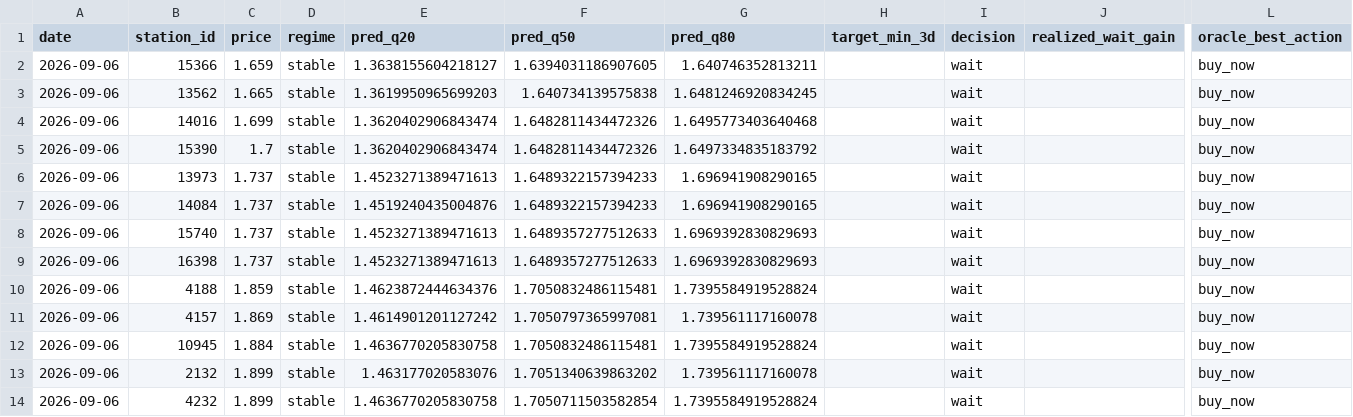
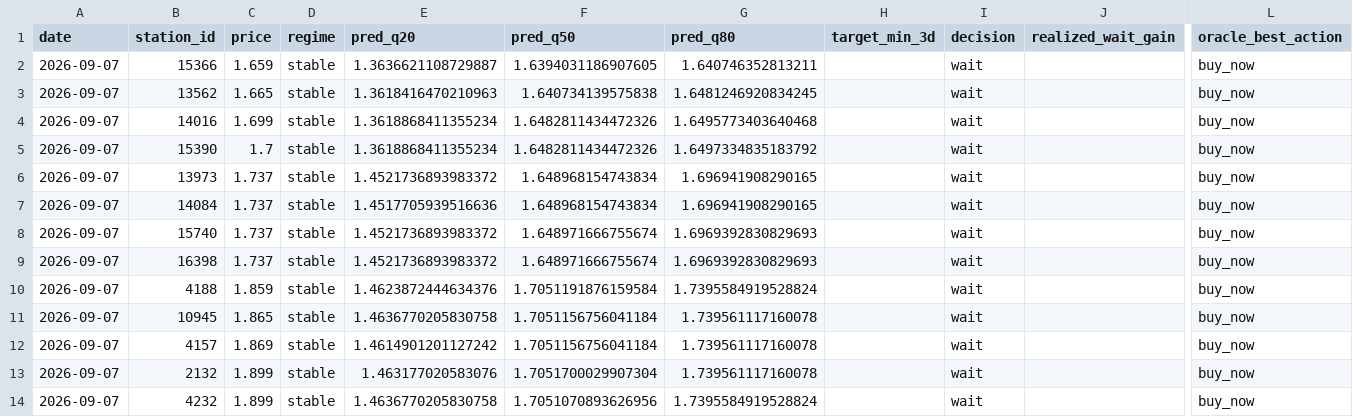
Before and after one commit to juanluserra/fuel-recommender-murcia, a CSV file: data/latest/alcantarilla_murcia__precio_gasoleo_a__latest.csv, drawn as a sheet; only a part is shown, gaps mark what is left out; removed rows and columns are numbered as before the commit, all else as after; rows hold the shown columns only; the diff names each change by its address in the sheet, - before the commit and + after, or states it on an @@ line.

```diff
--- a/data/latest/alcantarilla_murcia__precio_gasoleo_a__latest.csv
+++ b/data/latest/alcantarilla_murcia__precio_gasoleo_a__latest.csv
-A2:A10 (date): 2026-09-06
+A2:A10 (date): 2026-09-07
-E2 (pred_q20): 1.3638155604218127
+E2 (pred_q20): 1.3636621108729887
-E3 (pred_q20): 1.3619950965699203
+E3 (pred_q20): 1.3618416470210963
-E4:E5 (pred_q20): 1.3620402906843474
+E4:E5 (pred_q20): 1.3618868411355234
-E6 (pred_q20): 1.4523271389471613
+E6 (pred_q20): 1.4521736893983372
-F6:F7 (pred_q50): 1.6489322157394233
+F6:F7 (pred_q50): 1.648968154743834
-E7 (pred_q20): 1.4519240435004876
+E7 (pred_q20): 1.4517705939516636
-E8:E9 (pred_q20): 1.4523271389471613
+E8:E9 (pred_q20): 1.4521736893983372
-F8:F9 (pred_q50): 1.6489357277512633
+F8:F9 (pred_q50): 1.648971666755674
-F10 (pred_q50): 1.7050832486115481
+F10 (pred_q50): 1.7051191876159584
+row 11: 2026-09-07 | 10945 | 1.865 | stable | 1.4636770205830758 | 1.7051156756041184 | 1.739561117160078 |  | wait |  | buy_now
-A12 (date): 2026-09-06
+A12 (date): 2026-09-07
-F12 (pred_q50): 1.7050797365997081
+F12 (pred_q50): 1.7051156756041184
-row 12: 2026-09-06 | 10945 | 1.884 | stable | 1.4636770205830758 | 1.7050832486115481 | 1.7395584919528824 |  | wait |  | buy_now
-A13:A14 (date): 2026-09-06
+A13:A14 (date): 2026-09-07
-F13 (pred_q50): 1.7051340639863202
+F13 (pred_q50): 1.7051700029907304
-F14 (pred_q50): 1.7050711503582854
+F14 (pred_q50): 1.7051070893626956
```
Also changed, not shown: data/history/alcantarilla_murcia/fetch_log.csv, data/history/alcantarilla_murcia/stations.csv, 4 other files.
